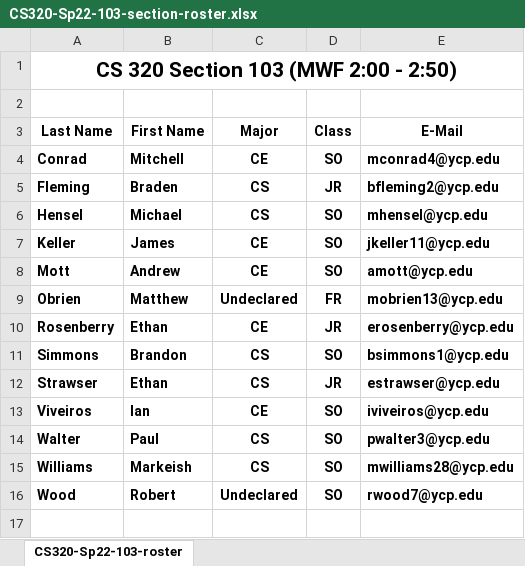
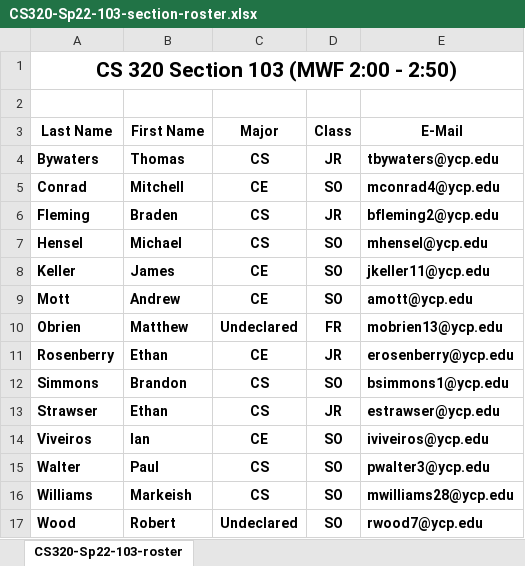
Before and after one commit to ycpcs/cs320-spring2022, an Excel workbook: teams-and-rosters/CS320-Sp22-103-section-roster.xlsx, sheet CS320-Sp22-103-roster, drawn as a sheet; values as stored, in another font and other column widths than the file's, no borders; the diff names each change by its address in the sheet, - before the commit and + after, or states it on an @@ line.

Commit message:
updated roster

```diff
--- a/teams-and-rosters/CS320-Sp22-103-section-roster.xlsx (sheet CS320-Sp22-103-roster)
+++ b/teams-and-rosters/CS320-Sp22-103-section-roster.xlsx (sheet CS320-Sp22-103-roster)
+row 4: Bywaters | Thomas | CS | JR | tbywaters@ycp.edu
```
Also changed, not shown: 4 other files.
